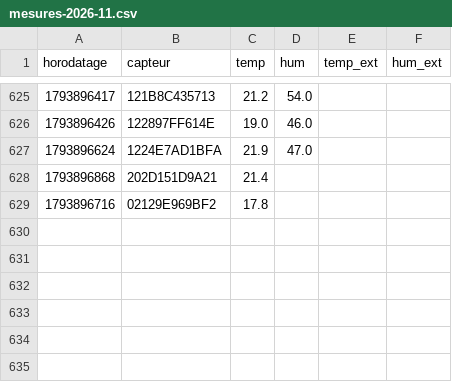
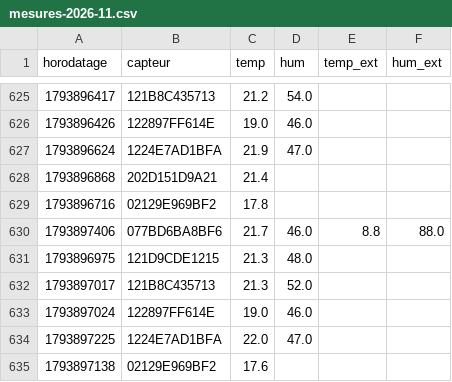
Before and after one commit to SOULMAN69110/Maison17, a CSV file: historique/mesures-2026-11.csv, drawn as a sheet; only a part is shown, gaps mark what is left out; the diff names each change by its address in the sheet, - before the commit and + after, or states it on an @@ line.

```diff
--- a/historique/mesures-2026-11.csv
+++ b/historique/mesures-2026-11.csv
+row 630: 1793897406 | 077BD6BA8BF6 | 21.7 | 46.0 | 8.8 | 88.0
+row 631: 1793896975 | 121D9CDE1215 | 21.3 | 48.0
+row 632: 1793897017 | 121B8C435713 | 21.3 | 52.0
+row 633: 1793897024 | 122897FF614E | 19.0 | 46.0
+row 634: 1793897225 | 1224E7AD1BFA | 22.0 | 47.0
+row 635: 1793897138 | 02129E969BF2 | 17.6
```
Also changed, not shown: historique/chauffage-2026-11.csv, historique/etat-radiateur-2026-11.csv, 1 other file.
